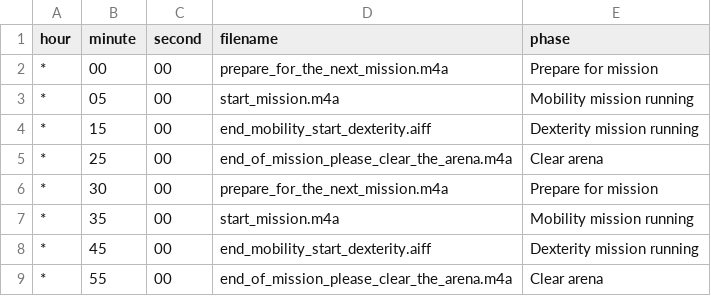
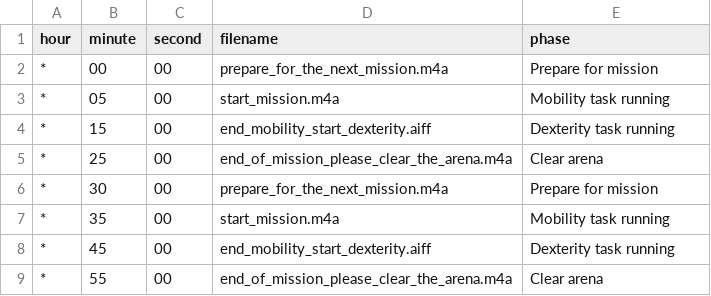
Before and after one commit to jpellenz/roboclock, a CSV file: 2024-07-18_prelim.csv, drawn as a sheet.

```diff
--- a/2024-07-18_prelim.csv
+++ b/2024-07-18_prelim.csv
@@ -2,8 +2,8 @@ hour;minute;second;filename;phase
 *;00;00;prepare_for_the_next_mission.m4a;Prepare for mission
-*;05;00;start_mission.m4a;Mobility mission running
-*;15;00;end_mobility_start_dexterity.aiff;Dexterity mission running
+*;05;00;start_mission.m4a;Mobility task running
+*;15;00;end_mobility_start_dexterity.aiff;Dexterity task running
 *;25;00;end_of_mission_please_clear_the_arena.m4a;Clear arena
 *;30;00;prepare_for_the_next_mission.m4a;Prepare for mission
-*;35;00;start_mission.m4a;Mobility mission running
-*;45;00;end_mobility_start_dexterity.aiff;Dexterity mission running
+*;35;00;start_mission.m4a;Mobility task running
+*;45;00;end_mobility_start_dexterity.aiff;Dexterity task running
 *;55;00;end_of_mission_please_clear_the_arena.m4a;Clear arena
```
Also changed, not shown: 2 other files.
